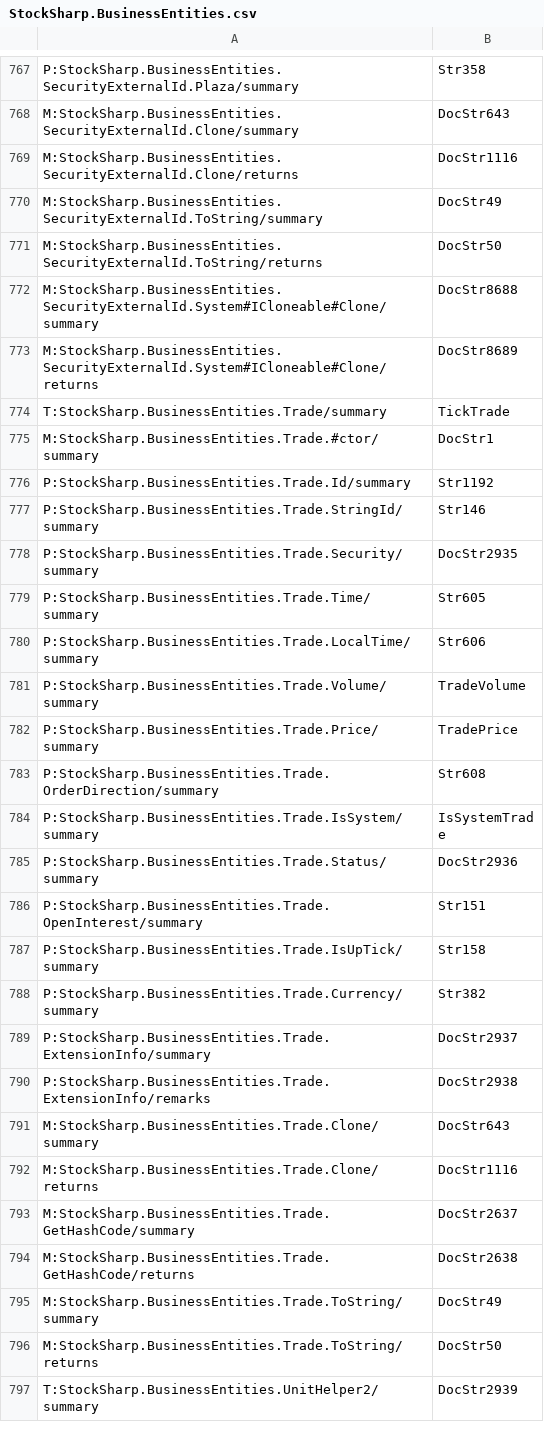
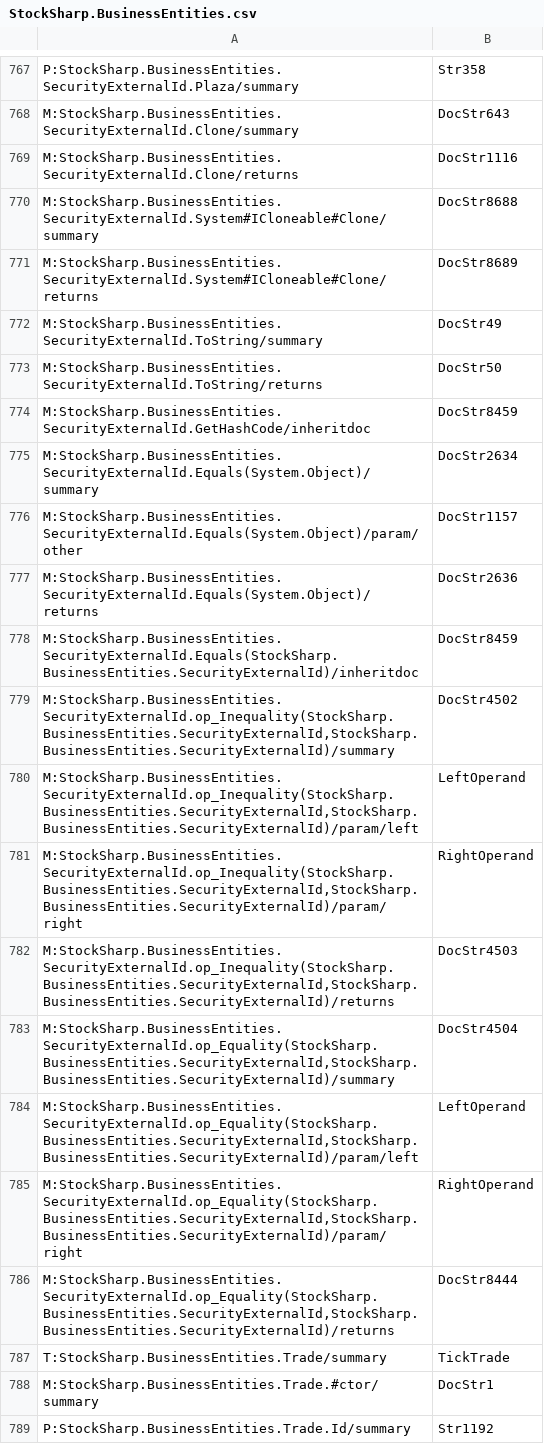
Before and after one commit to StockSharp/StockSharp, a CSV file: Localization/XmlComments/StockSharp.BusinessEntities.csv, drawn as a sheet; only a part is shown, gaps mark what is left out; the shorter side is filled out with more unchanged rows.

```diff
--- a/Localization/XmlComments/StockSharp.BusinessEntities.csv
+++ b/Localization/XmlComments/StockSharp.BusinessEntities.csv
@@ -769,6 +769,19 @@ M:StockSharp.BusinessEntities.SecurityExternalId.Clone/summary;DocStr643
 M:StockSharp.BusinessEntities.SecurityExternalId.Clone/returns;DocStr1116
+M:StockSharp.BusinessEntities.SecurityExternalId.System#ICloneable#Clone/summary;DocStr8688
+M:StockSharp.BusinessEntities.SecurityExternalId.System#ICloneable#Clone/returns;DocStr8689
 M:StockSharp.BusinessEntities.SecurityExternalId.ToString/summary;DocStr49
 M:StockSharp.BusinessEntities.SecurityExternalId.ToString/returns;DocStr50
-M:StockSharp.BusinessEntities.SecurityExternalId.System#ICloneable#Clone/summary;DocStr8688
-M:StockSharp.BusinessEntities.SecurityExternalId.System#ICloneable#Clone/returns;DocStr8689
+M:StockSharp.BusinessEntities.SecurityExternalId.GetHashCode/inheritdoc;DocStr8459
+M:StockSharp.BusinessEntities.SecurityExternalId.Equals(System.Object)/summary;DocStr2634
+M:StockSharp.BusinessEntities.SecurityExternalId.Equals(System.Object)/param/other;DocStr1157
+M:StockSharp.BusinessEntities.SecurityExternalId.Equals(System.Object)/returns;DocStr2636
+M:StockSharp.BusinessEntities.SecurityExternalId.Equals(StockSharp.BusinessEntities.SecurityExternalId)/inheritdoc;DocStr8459
+M:StockSharp.BusinessEntities.SecurityExternalId.op_Inequality(StockSharp.BusinessEntities.SecurityExternalId,StockSharp.BusinessEntities.SecurityExternalId)/summary;DocStr4502
+M:StockSharp.BusinessEntities.SecurityExternalId.op_Inequality(StockSharp.BusinessEntities.SecurityExternalId,StockSharp.BusinessEntities.SecurityExternalId)/param/left;LeftOperand
+M:StockSharp.BusinessEntities.SecurityExternalId.op_Inequality(StockSharp.BusinessEntities.SecurityExternalId,StockSharp.BusinessEntities.SecurityExternalId)/param/right;RightOperand
+M:StockSharp.BusinessEntities.SecurityExternalId.op_Inequality(StockSharp.BusinessEntities.SecurityExternalId,StockSharp.BusinessEntities.SecurityExternalId)/returns;DocStr4503
+M:StockSharp.BusinessEntities.SecurityExternalId.op_Equality(StockSharp.BusinessEntities.SecurityExternalId,StockSharp.BusinessEntities.SecurityExternalId)/summary;DocStr4504
+M:StockSharp.BusinessEntities.SecurityExternalId.op_Equality(StockSharp.BusinessEntities.SecurityExternalId,StockSharp.BusinessEntities.SecurityExternalId)/param/left;LeftOperand
+M:StockSharp.BusinessEntities.SecurityExternalId.op_Equality(StockSharp.BusinessEntities.SecurityExternalId,StockSharp.BusinessEntities.SecurityExternalId)/param/right;RightOperand
+M:StockSharp.BusinessEntities.SecurityExternalId.op_Equality(StockSharp.BusinessEntities.SecurityExternalId,StockSharp.BusinessEntities.SecurityExternalId)/returns;DocStr8444
 T:StockSharp.BusinessEntities.Trade/summary;TickTrade
```
Also changed, not shown: Localization/XmlComments/StockSharp.Algo.csv, Localization/XmlComments/StockSharp.Xaml.csv, 2 other files.
